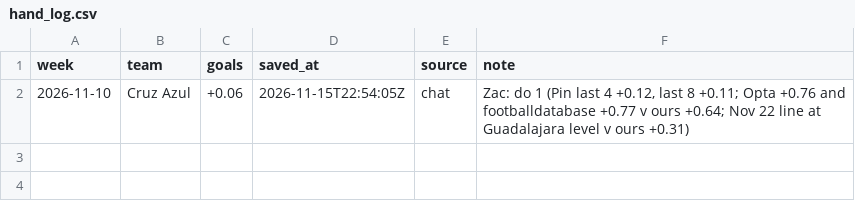
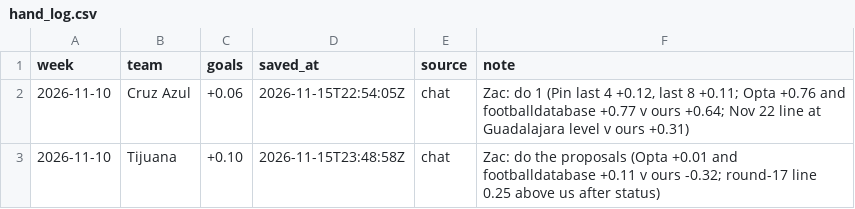
Before and after one commit to TheBallr/LIGA-MX, a CSV file: data/ratings/hand_log.csv, drawn as a sheet.

```diff
--- a/data/ratings/hand_log.csv
+++ b/data/ratings/hand_log.csv
@@ -2 +2,2 @@ week,team,goals,saved_at,source,note
 2026-11-10,Cruz Azul,+0.06,2026-11-15T22:54:05Z,chat,"Zac: do 1 (Pin last 4 +0.12, last 8 +0.11; Opta +0.76 and footballdatabase +0.77 v ours +0.64; Nov 22 line at Guadalajara level v ours +0.31)"
+2026-11-10,Tijuana,+0.10,2026-11-15T23:48:58Z,chat,Zac: do the proposals (Opta +0.01 and footballdatabase +0.11 v ours -0.32; round-17 line 0.25 above us after status)
```
Also changed, not shown: data/ratings/blend.csv, data/ratings/injuries.csv, 16 other files.
